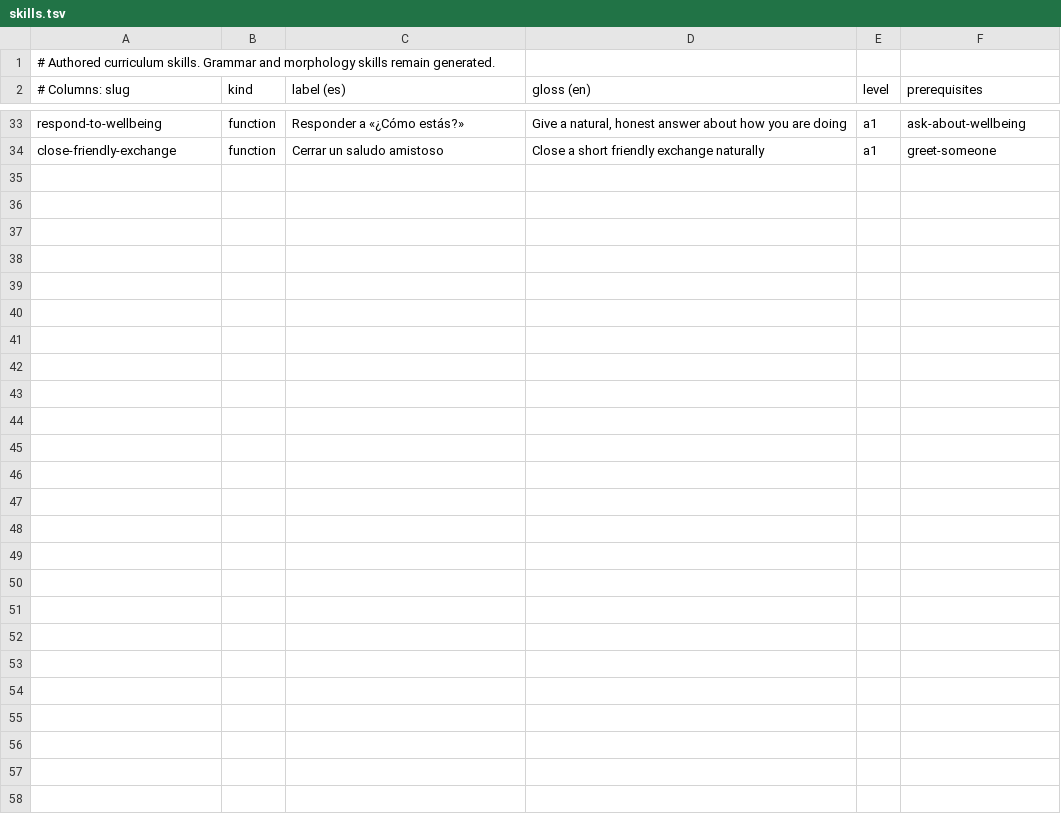
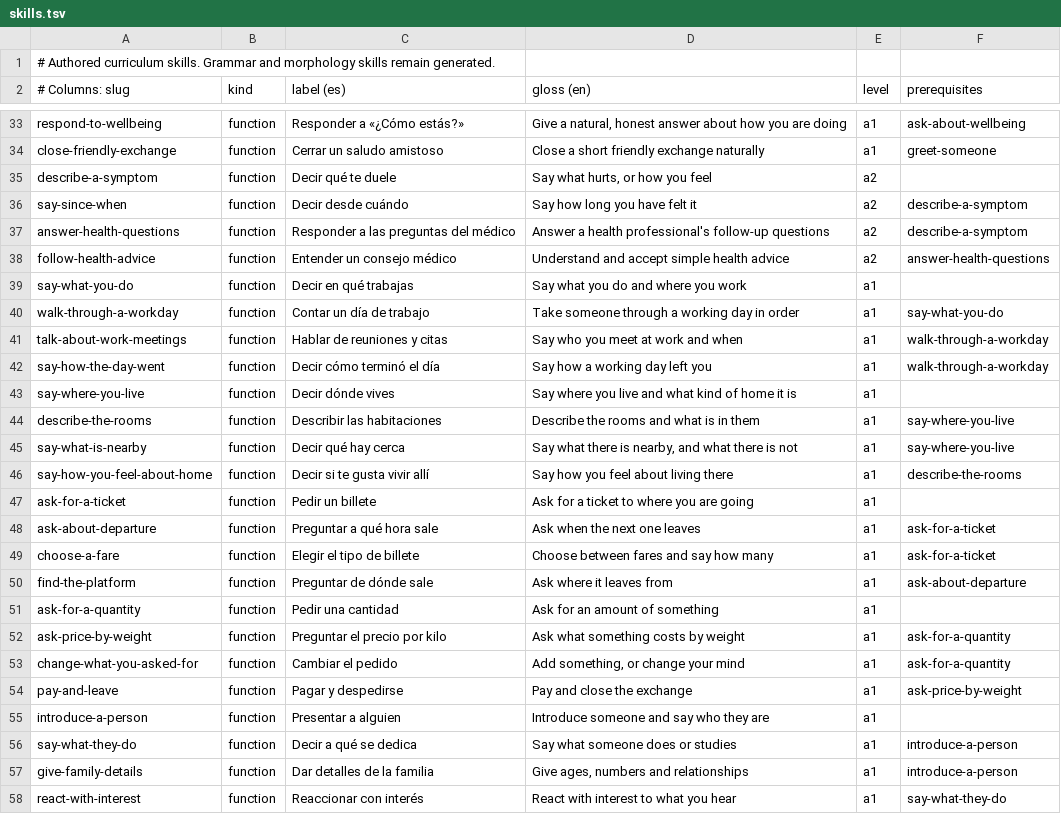
Before and after one commit to amivag/linguastein, a TSV file: content/es/skills.tsv, drawn as a sheet; only a part is shown, gaps mark what is left out.

```diff
--- a/content/es/skills.tsv
+++ b/content/es/skills.tsv
@@ -34 +34,25 @@ respond-to-wellbeing	function	Responder a «¿Cómo estás?»	Give a natural, ho
 close-friendly-exchange	function	Cerrar un saludo amistoso	Close a short friendly exchange naturally	a1	greet-someone
+describe-a-symptom	function	Decir qué te duele	Say what hurts, or how you feel	a2	
+say-since-when	function	Decir desde cuándo	Say how long you have felt it	a2	describe-a-symptom
+answer-health-questions	function	Responder a las preguntas del médico	Answer a health professional's follow-up questions	a2	describe-a-symptom
+follow-health-advice	function	Entender un consejo médico	Understand and accept simple health advice	a2	answer-health-questions
+say-what-you-do	function	Decir en qué trabajas	Say what you do and where you work	a1	
+walk-through-a-workday	function	Contar un día de trabajo	Take someone through a working day in order	a1	say-what-you-do
+talk-about-work-meetings	function	Hablar de reuniones y citas	Say who you meet at work and when	a1	walk-through-a-workday
+say-how-the-day-went	function	Decir cómo terminó el día	Say how a working day left you	a1	walk-through-a-workday
+say-where-you-live	function	Decir dónde vives	Say where you live and what kind of home it is	a1	
+describe-the-rooms	function	Describir las habitaciones	Describe the rooms and what is in them	a1	say-where-you-live
+say-what-is-nearby	function	Decir qué hay cerca	Say what there is nearby, and what there is not	a1	say-where-you-live
+say-how-you-feel-about-home	function	Decir si te gusta vivir allí	Say how you feel about living there	a1	describe-the-rooms
+ask-for-a-ticket	function	Pedir un billete	Ask for a ticket to where you are going	a1	
+ask-about-departure	function	Preguntar a qué hora sale	Ask when the next one leaves	a1	ask-for-a-ticket
+choose-a-fare	function	Elegir el tipo de billete	Choose between fares and say how many	a1	ask-for-a-ticket
+find-the-platform	function	Preguntar de dónde sale	Ask where it leaves from	a1	ask-about-departure
+ask-for-a-quantity	function	Pedir una cantidad	Ask for an amount of something	a1	
+ask-price-by-weight	function	Preguntar el precio por kilo	Ask what something costs by weight	a1	ask-for-a-quantity
+change-what-you-asked-for	function	Cambiar el pedido	Add something, or change your mind	a1	ask-for-a-quantity
+pay-and-leave	function	Pagar y despedirse	Pay and close the exchange	a1	ask-price-by-weight
+introduce-a-person	function	Presentar a alguien	Introduce someone and say who they are	a1	
+say-what-they-do	function	Decir a qué se dedica	Say what someone does or studies	a1	introduce-a-person
+give-family-details	function	Dar detalles de la familia	Give ages, numbers and relationships	a1	introduce-a-person
+react-with-interest	function	Reaccionar con interés	React with interest to what you hear	a1	say-what-they-do
```
Also changed, not shown: content/es/passages.tsv, content/es/sentences-core.tsv, 23 other files.
